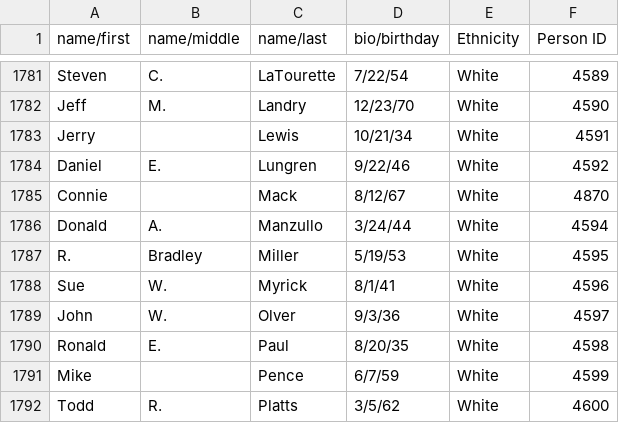
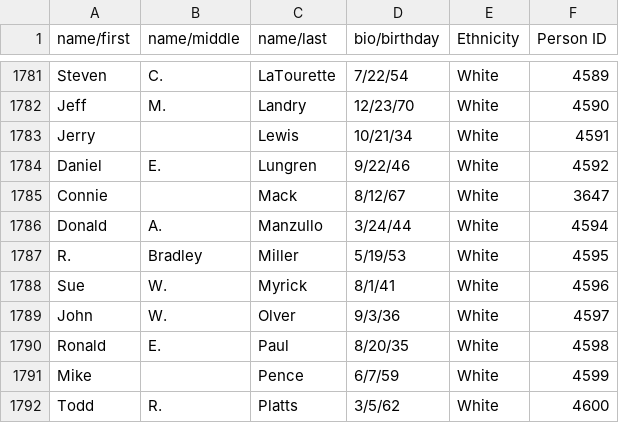
Before and after one commit to Cwiesen/DiversityInclusionProject, a CSV file: House_Sen_Eth.csv, drawn as a sheet; only a part is shown, gaps mark what is left out; the diff covers the shown part only.

```diff
--- a/House_Sen_Eth.csv
+++ b/House_Sen_Eth.csv
@@ -1784,3 +1784,3 @@ Jerry,,Lewis,10/21/34,White,4591
 Daniel,E.,Lungren,9/22/46,White,4592
-Connie,,Mack,8/12/67,White,4870
+Connie,,Mack,8/12/67,White,3647
 Donald,A.,Manzullo,3/24/44,White,4594
```
Also changed, not shown: 5 edited cells elsewhere in this file, House_Sen.csv, 6 other files.
